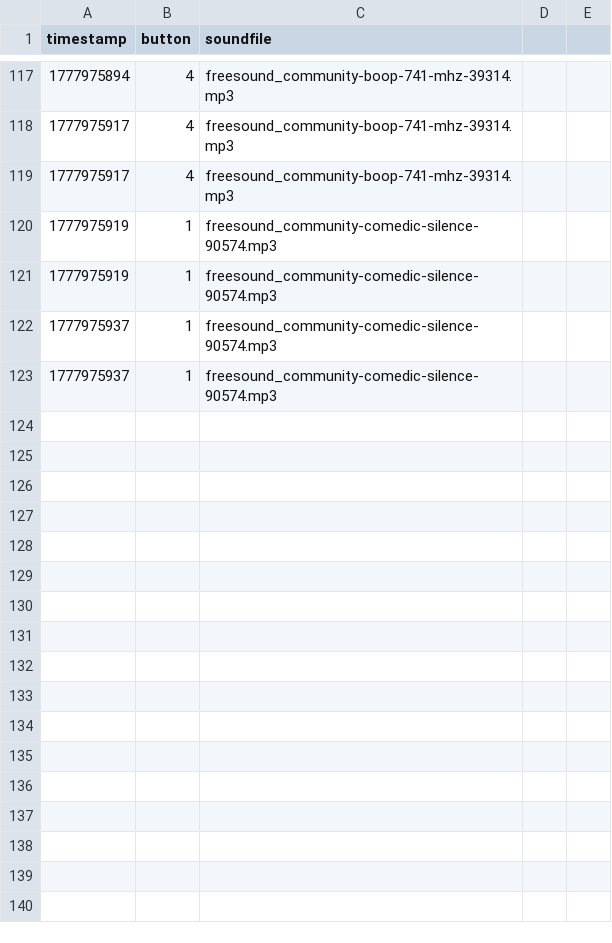
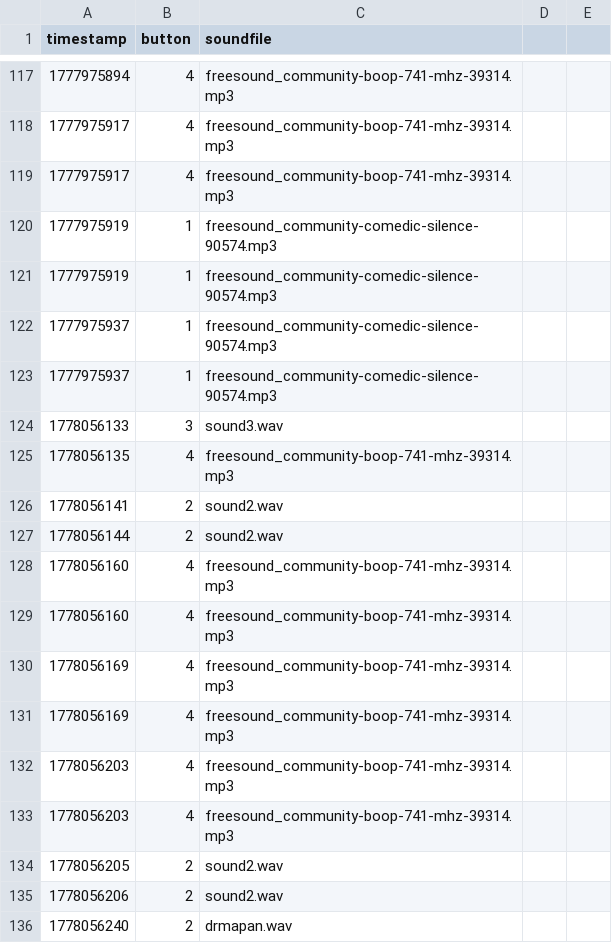
Before and after one commit to Mert-l/2026-26-Puppets_for_Parrots_public, a CSV file: mock_device/log/database.csv, drawn as a sheet; only a part is shown, gaps mark what is left out; the diff names each change by its address in the sheet, - before the commit and + after, or states it on an @@ line.

```diff
--- a/mock_device/log/database.csv
+++ b/mock_device/log/database.csv
+row 124: 1778056133 | 3 | sound3.wav
+row 125: 1778056135 | 4 | freesound_community-boop-741-mhz-39314.mp3
+row 126: 1778056141 | 2 | sound2.wav
+row 127: 1778056144 | 2 | sound2.wav
+row 128: 1778056160 | 4 | freesound_community-boop-741-mhz-39314.mp3
+row 129: 1778056160 | 4 | freesound_community-boop-741-mhz-39314.mp3
+row 130: 1778056169 | 4 | freesound_community-boop-741-mhz-39314.mp3
+row 131: 1778056169 | 4 | freesound_community-boop-741-mhz-39314.mp3
+row 132: 1778056203 | 4 | freesound_community-boop-741-mhz-39314.mp3
+row 133: 1778056203 | 4 | freesound_community-boop-741-mhz-39314.mp3
+row 134: 1778056205 | 2 | sound2.wav
+row 135: 1778056206 | 2 | sound2.wav
+row 136: 1778056240 | 2 | drmapan.wav
```
Also changed, not shown: 3 other files.
